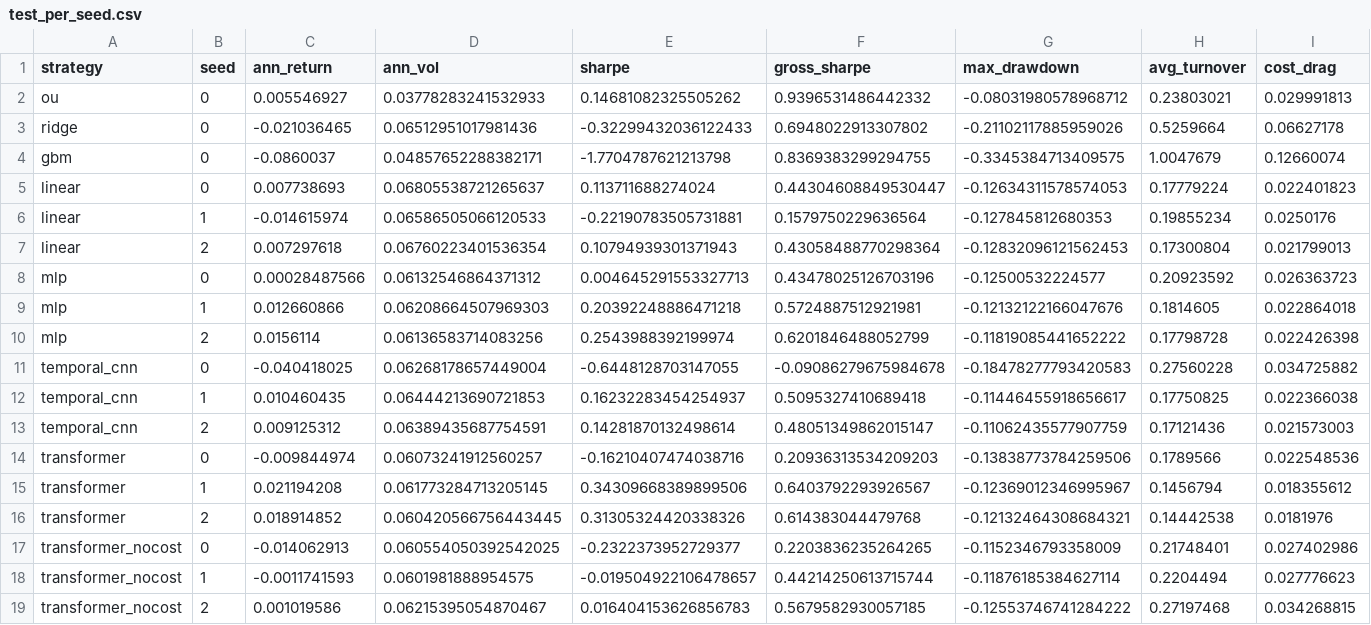
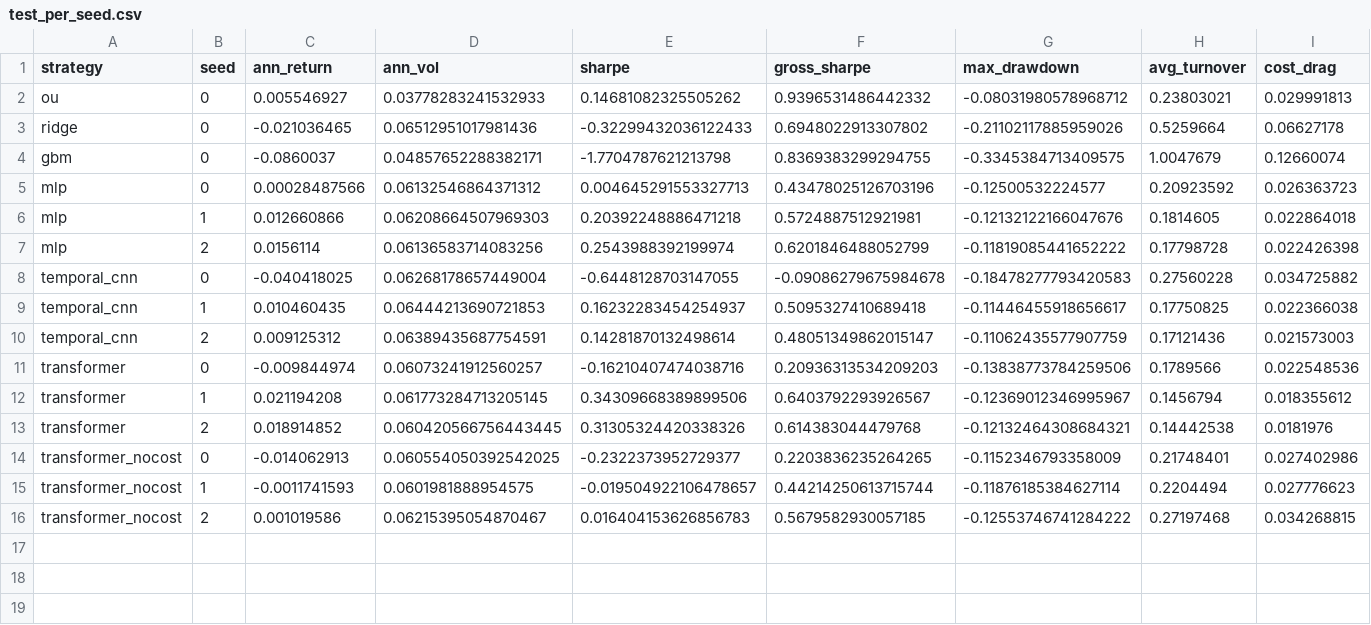
Before and after one commit to Amay-M-Nair/Sharpee, a CSV file: reports/phase3/test_per_seed.csv, drawn as a sheet; only a part is shown; rows hold the shown columns only; the diff names each change by its address in the sheet, - before the commit and + after, or states it on an @@ line.

```diff
--- a/reports/phase3/test_per_seed.csv
+++ b/reports/phase3/test_per_seed.csv
-row 5: linear | 0 | 0.007738693 | 0.06805538721265637 | 0.113711688274024 | 0.44304608849530447 | -0.12634311578574053 | 0.17779224 | 0.022401823
-row 6: linear | 1 | -0.014615974 | 0.06586505066120533 | -0.22190783505731881 | 0.1579750229636564 | -0.127845812680353 | 0.19855234 | 0.0250176
-row 7: linear | 2 | 0.007297618 | 0.06760223401536354 | 0.10794939301371943 | 0.43058488770298364 | -0.12832096121562453 | 0.17300804 | 0.021799013
```
Also changed, not shown: reports/phase3/holdout_per_seed.csv, reports/phase3/holdout_per_year.csv, 15 other files.
